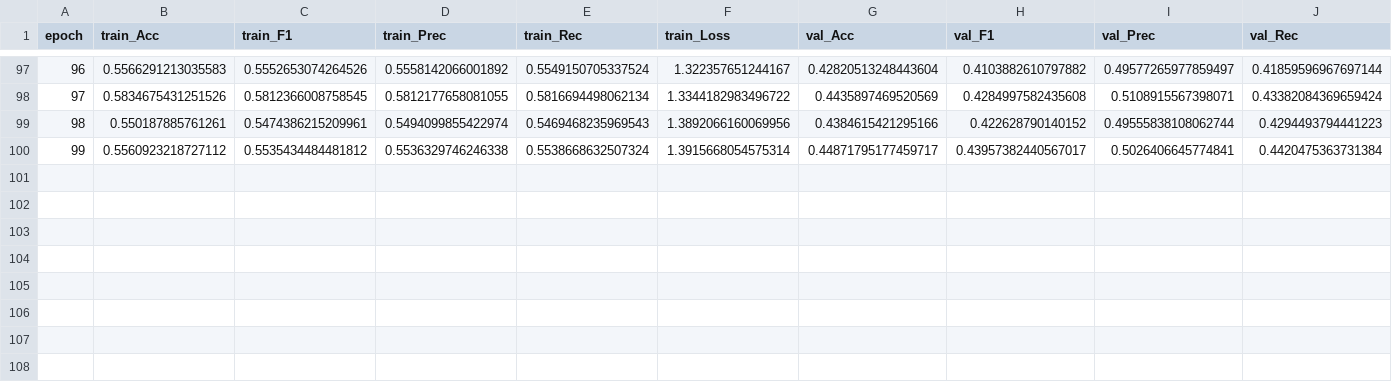
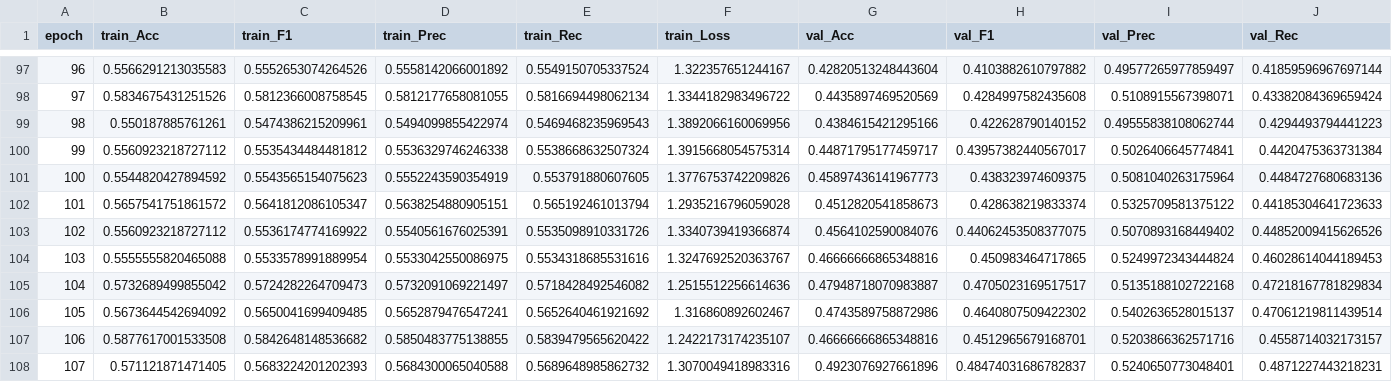
Before and after one commit to An0jin/ToneiverseLinux, a CSV file: DL/personal_color/run/train4/result.csv, drawn as a sheet; only a part is shown, gaps mark what is left out; rows hold the shown columns only; the diff names each change by its address in the sheet, - before the commit and + after, or states it on an @@ line.

Commit message:
Update personal color model training
Refreshed the personal color model artifacts after additional training epochs (100-107). This update regenerates the best and last ONNX checkpoints and records the latest training/validation metrics in result.csv, showing continued metric improvements in later epochs and updated model weights.

```diff
--- a/DL/personal_color/run/train4/result.csv
+++ b/DL/personal_color/run/train4/result.csv
+row 101: 100 | 0.5544820427894592 | 0.5543565154075623 | 0.5552243590354919 | 0.553791880607605 | 1.3776753742209826 | 0.45897436141967773 | 0.438323974609375 | 0.5081040263175964 | 0.4484727680683136
+row 102: 101 | 0.5657541751861572 | 0.5641812086105347 | 0.5638254880905151 | 0.565192461013794 | 1.2935216796059028 | 0.4512820541858673 | 0.428638219833374 | 0.5325709581375122 | 0.44185304641723633
+row 103: 102 | 0.5560923218727112 | 0.5536174774169922 | 0.5540561676025391 | 0.5535098910331726 | 1.3340739419366874 | 0.4564102590084076 | 0.44062453508377075 | 0.5070893168449402 | 0.44852009415626526
+row 104: 103 | 0.5555555820465088 | 0.5533578991889954 | 0.5533042550086975 | 0.5534318685531616 | 1.3247692520363767 | 0.46666666865348816 | 0.450983464717865 | 0.5249972343444824 | 0.46028614044189453
+row 105: 104 | 0.5732689499855042 | 0.5724282264709473 | 0.5732091069221497 | 0.5718428492546082 | 1.2515512256614636 | 0.47948718070983887 | 0.4705023169517517 | 0.5135188102722168 | 0.47218167781829834
+row 106: 105 | 0.5673644542694092 | 0.5650041699409485 | 0.5652879476547241 | 0.5652640461921692 | 1.316860892602467 | 0.4743589758872986 | 0.4640807509422302 | 0.5402636528015137 | 0.47061219811439514
+row 107: 106 | 0.5877617001533508 | 0.5842648148536682 | 0.5850483775138855 | 0.5839479565620422 | 1.2422173174235107 | 0.46666666865348816 | 0.4512965679168701 | 0.5203866362571716 | 0.4558714032173157
+row 108: 107 | 0.571121871471405 | 0.5683224201202393 | 0.5684300065040588 | 0.5689648985862732 | 1.3070049418983316 | 0.4923076927661896 | 0.48474031686782837 | 0.5240650773048401 | 0.4871227443218231
```
Also changed, not shown: 2 other files.
